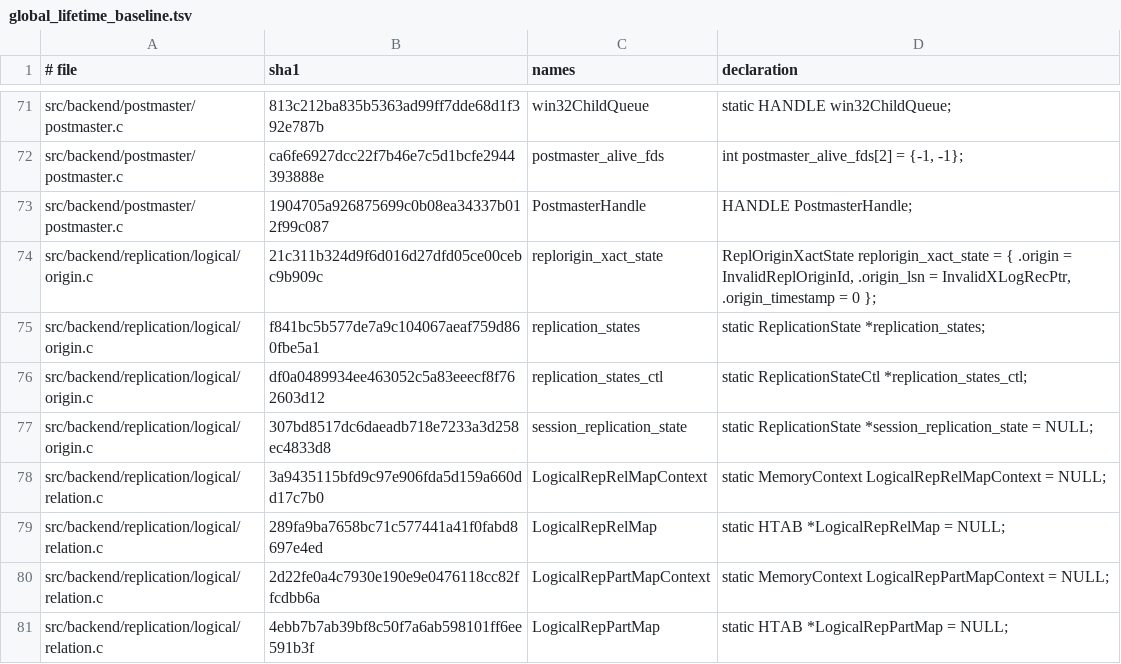
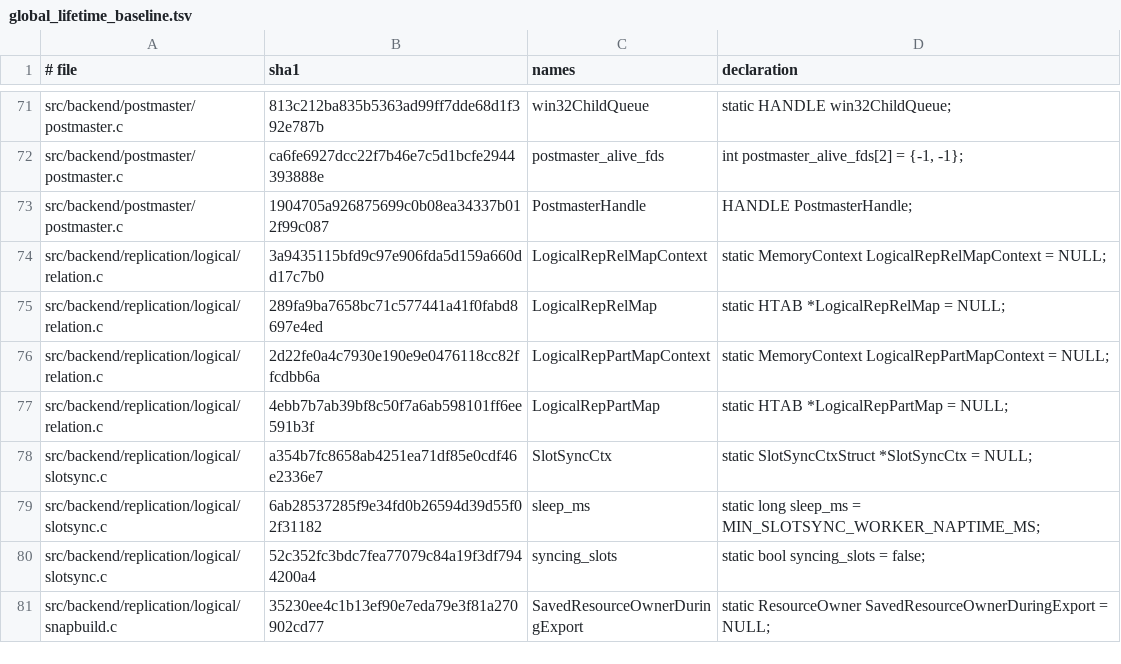
Before and after one commit to gburd/postgres, a TSV file: src/tools/global_lifetime/global_lifetime_baseline.tsv, drawn as a sheet; only a part is shown, gaps mark what is left out; the shorter side is filled out with more unchanged rows.

Commit message:
Classify replication origin state

```diff
--- a/src/tools/global_lifetime/global_lifetime_baseline.tsv
+++ b/src/tools/global_lifetime/global_lifetime_baseline.tsv
@@ -73,6 +73,2 @@ src/backend/postmaster/postmaster.c	ca6fe6927dcc22f7b46e7c5d1bcfe2944393888e	pos
 src/backend/postmaster/postmaster.c	1904705a926875699c0b08ea34337b012f99c087	PostmasterHandle	HANDLE PostmasterHandle;
-src/backend/replication/logical/origin.c	21c311b324d9f6d016d27dfd05ce00cebc9b909c	replorigin_xact_state	ReplOriginXactState replorigin_xact_state = { .origin = InvalidReplOriginId, .origin_lsn = InvalidXLogRecPtr, .origin_timestamp = 0 };
-src/backend/replication/logical/origin.c	f841bc5b577de7a9c104067aeaf759d860fbe5a1	replication_states	static ReplicationState *replication_states;
-src/backend/replication/logical/origin.c	df0a0489934ee463052c5a83eeecf8f762603d12	replication_states_ctl	static ReplicationStateCtl *replication_states_ctl;
-src/backend/replication/logical/origin.c	307bd8517dc6daeadb718e7233a3d258ec4833d8	session_replication_state	static ReplicationState *session_replication_state = NULL;
 src/backend/replication/logical/relation.c	3a9435115bfd9c97e906fda5d159a660dd17c7b0	LogicalRepRelMapContext	static MemoryContext LogicalRepRelMapContext = NULL;
```
Also changed, not shown: 3 other files.
